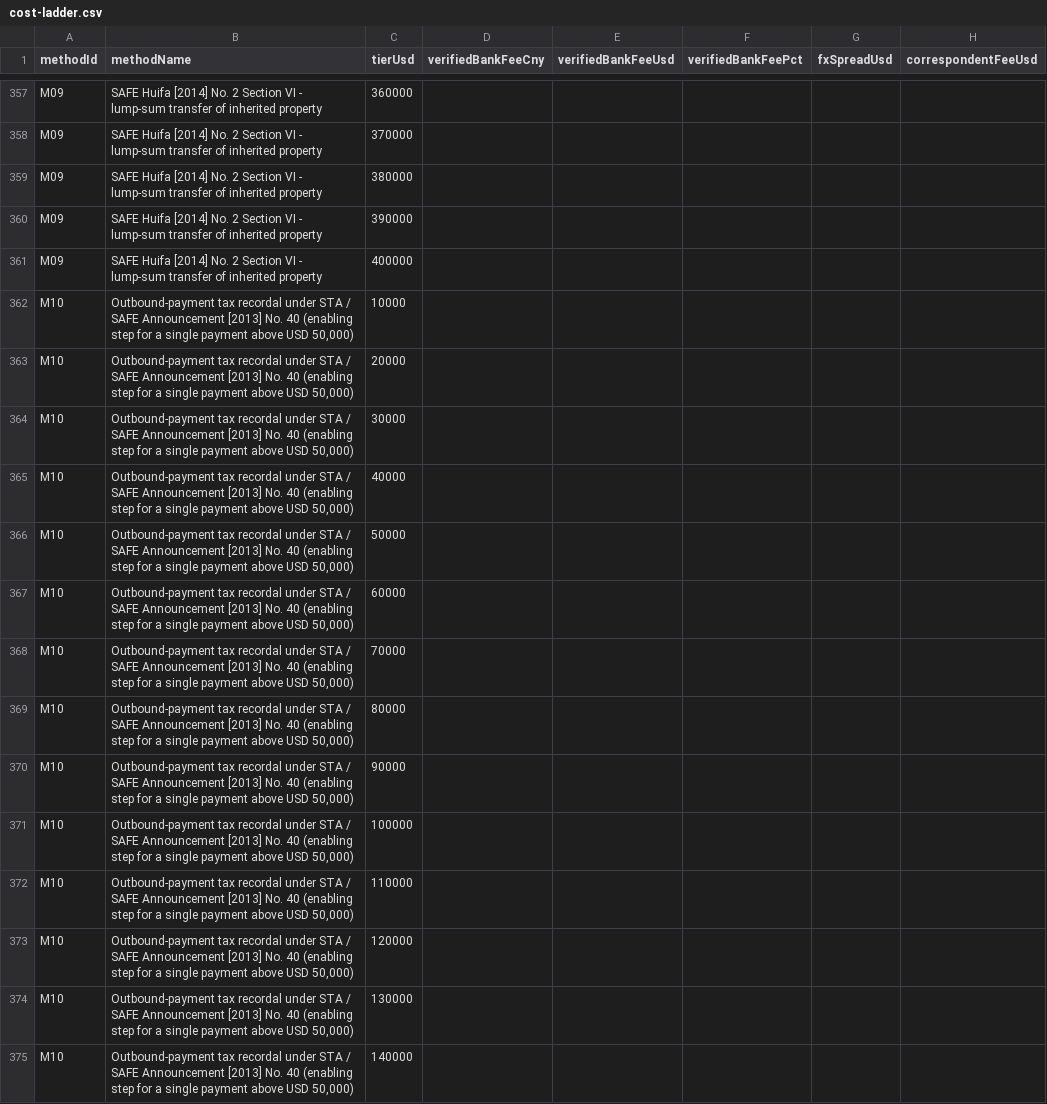
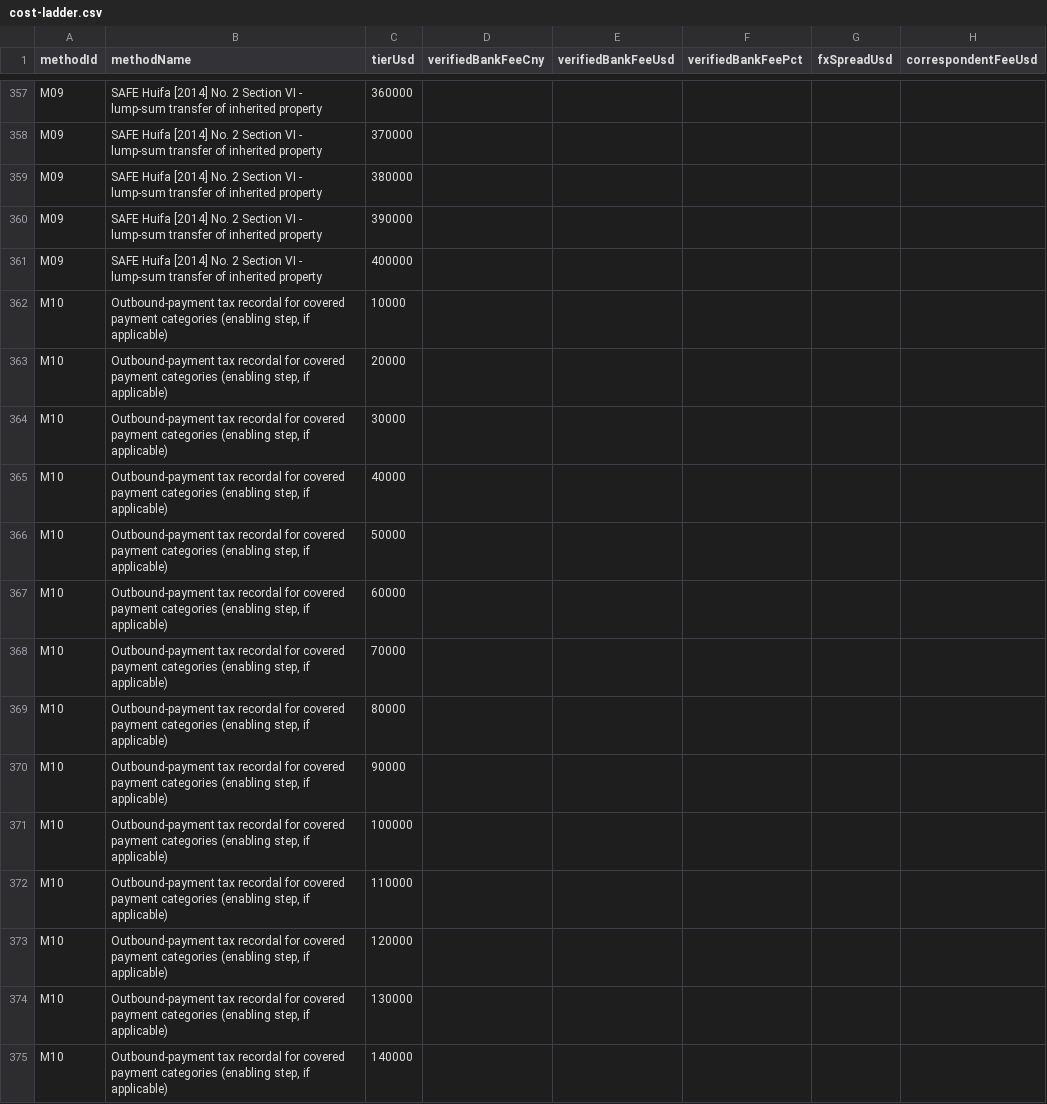
Before and after one commit to sassnarep3-star/China2, a CSV file: dashboard-c6309933/exports/cost-ladder.csv, drawn as a sheet; only a part is shown, gaps mark what is left out; the diff covers the shown part only; the diff names each change by its address in the sheet, - before the commit and + after, or states it on an @@ line.

```diff
--- a/dashboard-c6309933/exports/cost-ladder.csv
+++ b/dashboard-c6309933/exports/cost-ladder.csv
-B362:B375 (methodName): …tax recordal under STA / SAFE Announcement [2013] No. 40 (enabling step for a single payment above USD 50,000)
+B362:B375 (methodName): …tax recordal for covered payment categories (enabling step, if applicable)
```
Also changed, not shown: 26 edited cells elsewhere in this file, 18 other files.
